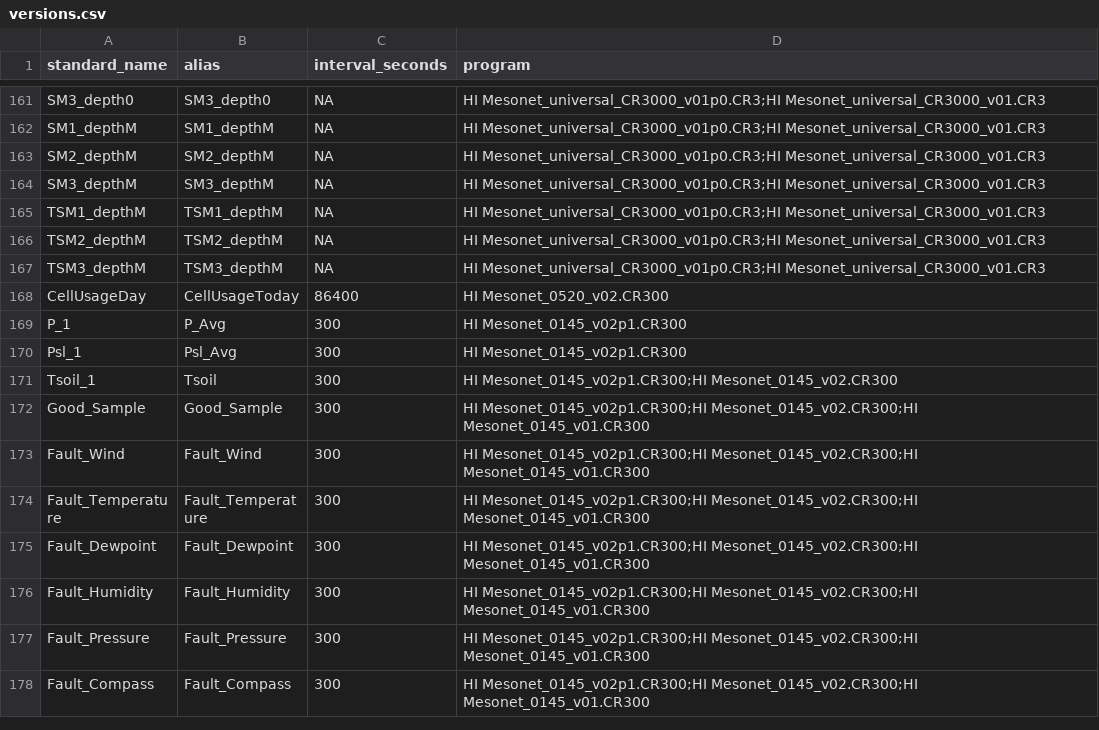
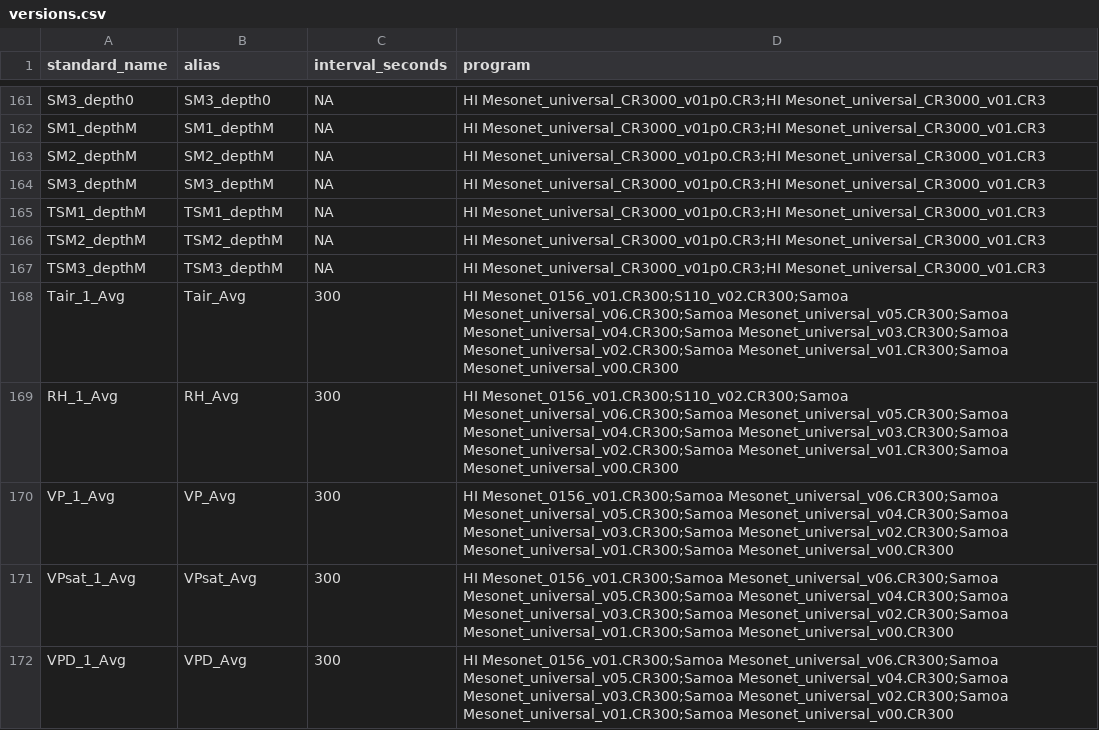
Before and after one commit to HCDP/loggernet_station_data, a CSV file: csv_data/versions/versions.csv, drawn as a sheet; only a part is shown, gaps mark what is left out; the shorter side is filled out with more unchanged rows; the diff covers the shown part only.

Commit message:
add new version HI Mesonet_0156_v01.CR300

```diff
--- a/csv_data/versions/versions.csv
+++ b/csv_data/versions/versions.csv
@@ -168 +168,5 @@
-"CellUsageDay","CellUsageToday",86400,"HI Mesonet_0520_v02.CR300"
+Tair_1_Avg,Tair_Avg,300,HI Mesonet_0156_v01.CR300;S110_v02.CR300;Samoa Mesonet_universal_v06.CR300;Samoa Mesonet_universal_v05.CR300;Samoa Mesonet_universal_v04.CR300;Samoa Mesonet_universal_v03.CR300;Samoa Mesonet_universal_v02.CR300;Samoa Mesonet_universal_v01.CR300;Samoa Mesonet_universal_v00.CR300
+RH_1_Avg,RH_Avg,300,HI Mesonet_0156_v01.CR300;S110_v02.CR300;Samoa Mesonet_universal_v06.CR300;Samoa Mesonet_universal_v05.CR300;Samoa Mesonet_universal_v04.CR300;Samoa Mesonet_universal_v03.CR300;Samoa Mesonet_universal_v02.CR300;Samoa Mesonet_universal_v01.CR300;Samoa Mesonet_universal_v00.CR300
+VP_1_Avg,VP_Avg,300,HI Mesonet_0156_v01.CR300;Samoa Mesonet_universal_v06.CR300;Samoa Mesonet_universal_v05.CR300;Samoa Mesonet_universal_v04.CR300;Samoa Mesonet_universal_v03.CR300;Samoa Mesonet_universal_v02.CR300;Samoa Mesonet_universal_v01.CR300;Samoa Mesonet_universal_v00.CR300
+VPsat_1_Avg,VPsat_Avg,300,HI Mesonet_0156_v01.CR300;Samoa Mesonet_universal_v06.CR300;Samoa Mesonet_universal_v05.CR300;Samoa Mesonet_universal_v04.CR300;Samoa Mesonet_universal_v03.CR300;Samoa Mesonet_universal_v02.CR300;Samoa Mesonet_universal_v01.CR300;Samoa Mesonet_universal_v00.CR300
+VPD_1_Avg,VPD_Avg,300,HI Mesonet_0156_v01.CR300;Samoa Mesonet_universal_v06.CR300;Samoa Mesonet_universal_v05.CR300;Samoa Mesonet_universal_v04.CR300;Samoa Mesonet_universal_v03.CR300;Samoa Mesonet_universal_v02.CR300;Samoa Mesonet_universal_v01.CR300;Samoa Mesonet_universal_v00.CR300
```
Also changed, not shown: 5 added rows, 10 removed rows and 32 edited cells elsewhere in this file.
